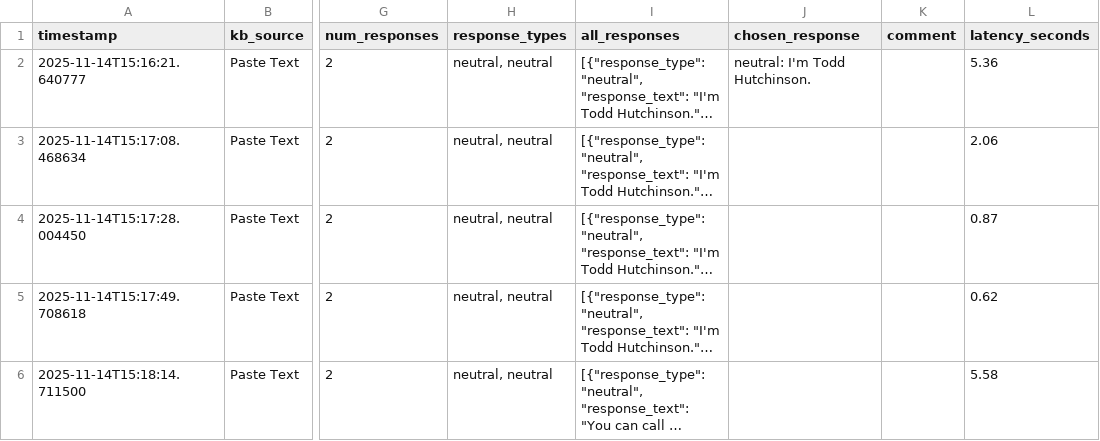
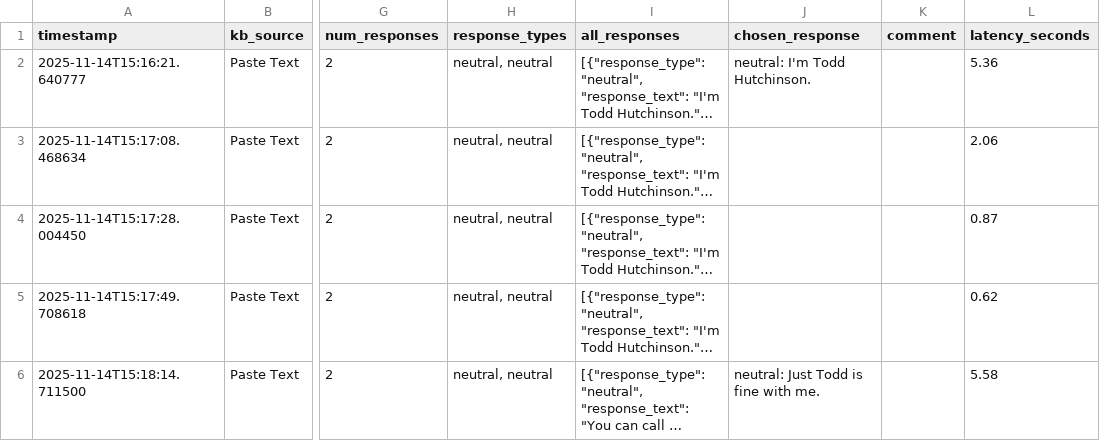
Before and after one commit to cds-cadl/Conversational-Bot, a CSV file: KB/Jenna/history.csv, drawn as a sheet; only a part is shown, gaps mark what is left out; long unchanged cells end in …; the diff names each change by its address in the sheet, - before the commit and + after, or states it on an @@ line.

Commit message:
Update Jenna/history.csv at 2025-11-14T15:18:39.267572

```diff
--- a/KB/Jenna/history.csv
+++ b/KB/Jenna/history.csv
-J6 (chosen_response): (empty)
+J6 (chosen_response): neutral: Just Todd is fine with me.
```
